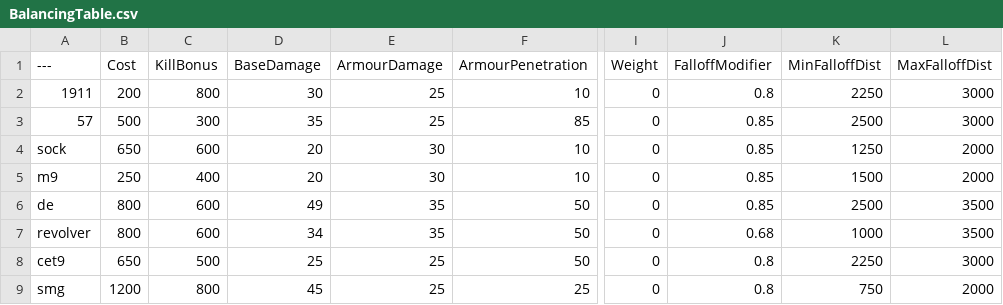
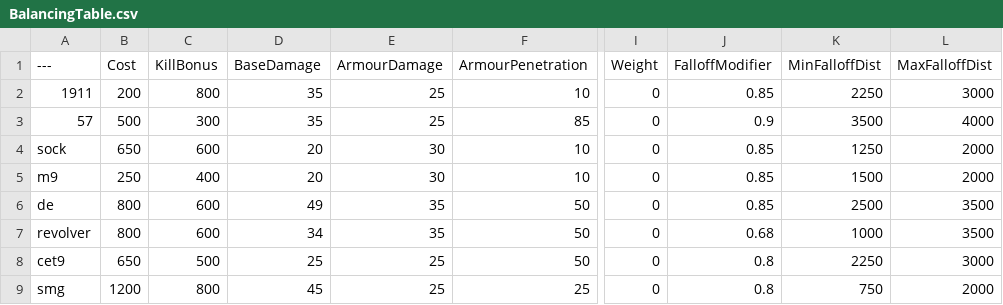
Before and after one commit to theyoyomaster/BalancingTable, a CSV file: BalancingTable.csv, drawn as a sheet; only a part is shown, gaps mark what is left out; the diff names each change by its address in the sheet, - before the commit and + after, or states it on an @@ line.

Commit message:
Update BalancingTable.csv

```diff
--- a/BalancingTable.csv
+++ b/BalancingTable.csv
-D2 (BaseDamage): 30
+D2 (BaseDamage): 35
-J2 (FalloffModifier): 0.8
+J2 (FalloffModifier): 0.85
-J3 (FalloffModifier): 0.85
+J3 (FalloffModifier): 0.9
-K3 (MinFalloffDist): 2500
+K3 (MinFalloffDist): 3500
-L3 (MaxFalloffDist): 3000
+L3 (MaxFalloffDist): 4000
```
